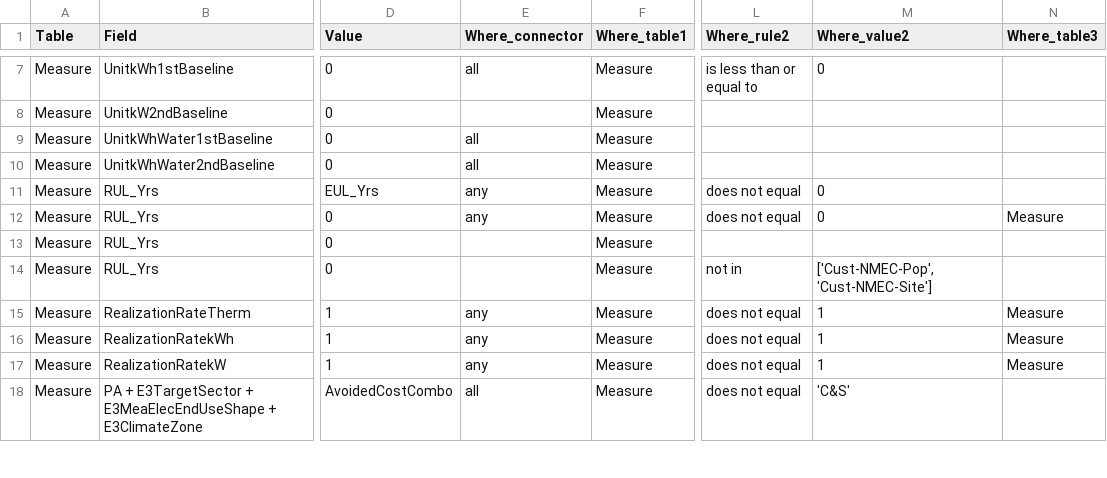
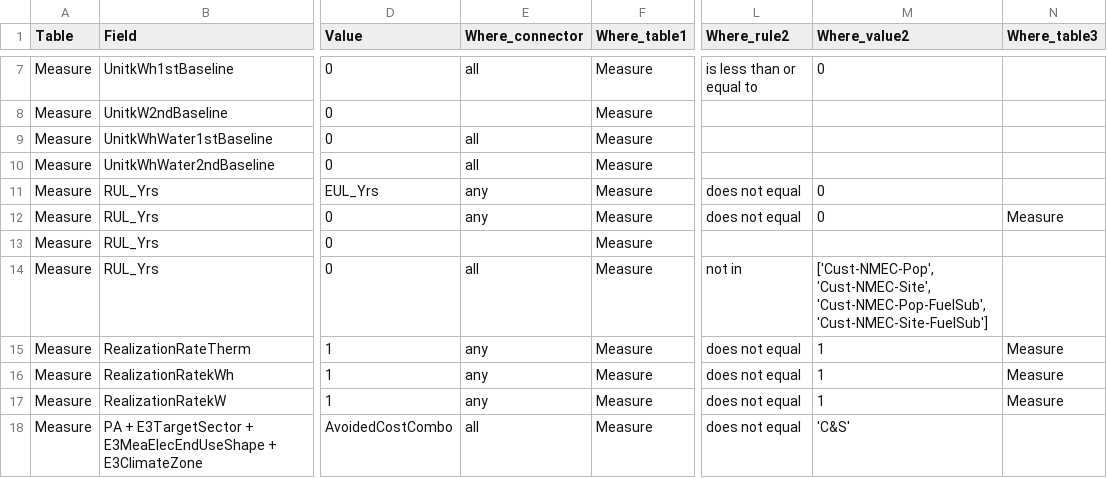
Before and after one commit to roberthansen/sql_cet, a CSV file: Scripts/validation_rules.csv, drawn as a sheet; only a part is shown, gaps mark what is left out; the diff names each change by its address in the sheet, - before the commit and + after, or states it on an @@ line.

Commit message:
Updated validation rules with new RUL-Year rules

```diff
--- a/Scripts/validation_rules.csv
+++ b/Scripts/validation_rules.csv
-E14 (Where_connector): (empty)
+E14 (Where_connector): all
-M14 (Where_value2): ['Cust-NMEC-Pop', 'Cust-NMEC-Site']
+M14 (Where_value2): ['Cust-NMEC-Pop', 'Cust-NMEC-Site', 'Cust-NMEC-Pop-FuelSub', 'Cust-NMEC-Site-FuelSub']
```
